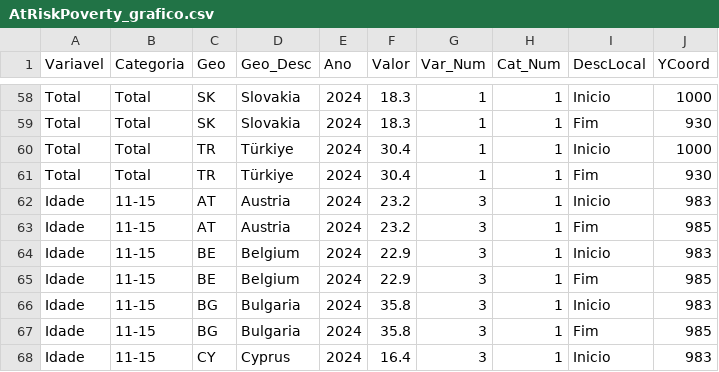
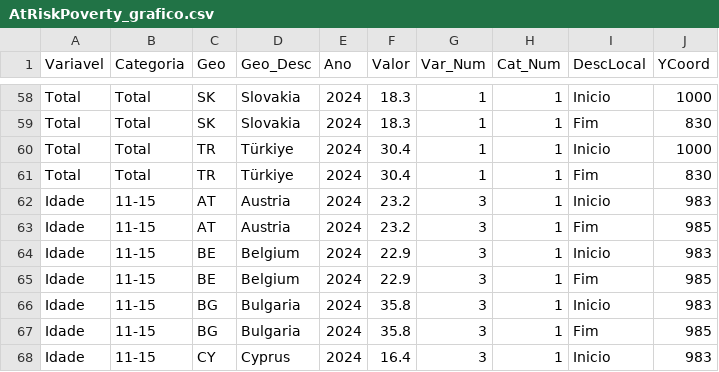
Before and after one commit to wisevis/dados-cursos, a CSV file: AtRiskPoverty_grafico.csv, drawn as a sheet; only a part is shown, gaps mark what is left out; the diff covers the shown part only; the diff names each change by its address in the sheet, - before the commit and + after, or states it on an @@ line.

```diff
--- a/AtRiskPoverty_grafico.csv
+++ b/AtRiskPoverty_grafico.csv
-J59 (YCoord): 930
+J59 (YCoord): 830
-J61 (YCoord): 930
+J61 (YCoord): 830
```
Also changed, not shown: 28 edited cells elsewhere in this file.
